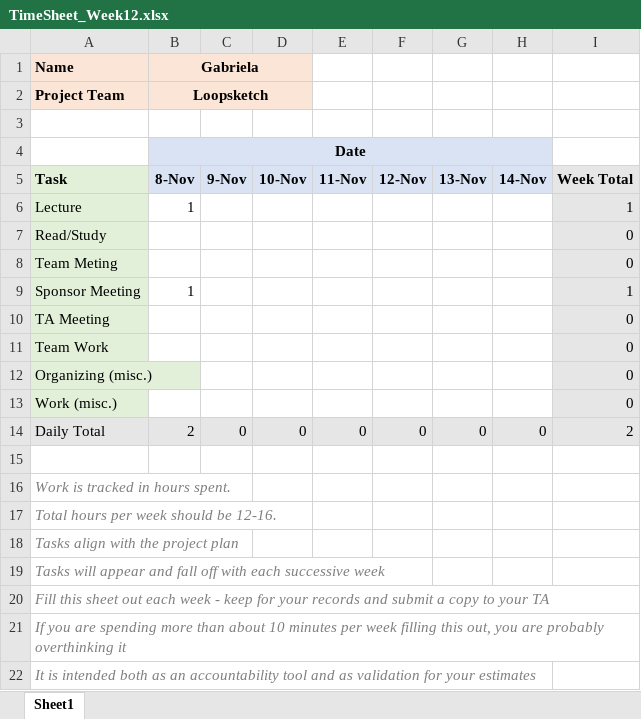
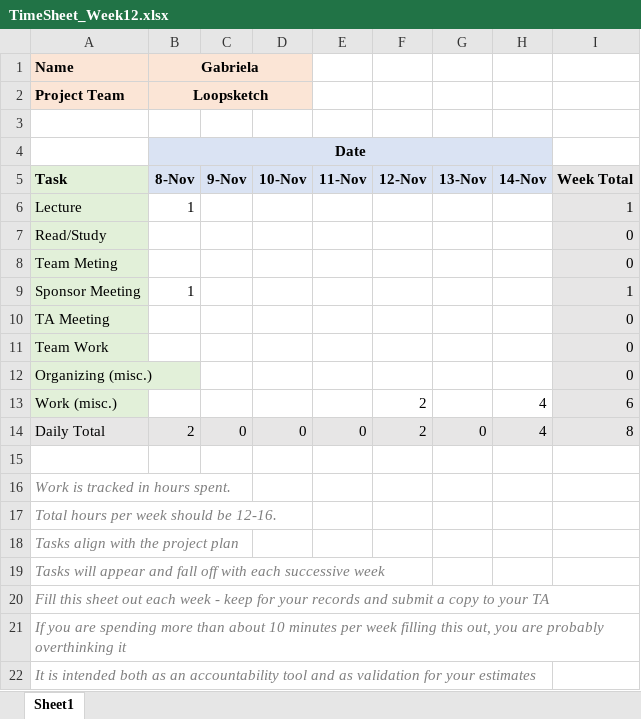
Before and after one commit to line4246/SeniorDesignProject, an Excel workbook: Admin/Gaby/TimeSheet_Week12.xlsx, sheet Sheet1, drawn as a sheet; values as stored, in another font and other column widths than the file's, no borders; the diff names each change by its address in the sheet, - before the commit and + after, or states it on an @@ line.

Commit message:
Next time sheet boiii

```diff
--- a/Admin/Gaby/TimeSheet_Week12.xlsx (sheet Sheet1)
+++ b/Admin/Gaby/TimeSheet_Week12.xlsx (sheet Sheet1)
-F13: (empty)
+F13: 2
-H13: (empty)
+H13: 4
-I13: 0
+I13: 6
-F14: 0
+F14: 2
-H14: 0
+H14: 4
-I14: 2
+I14: 8
```
